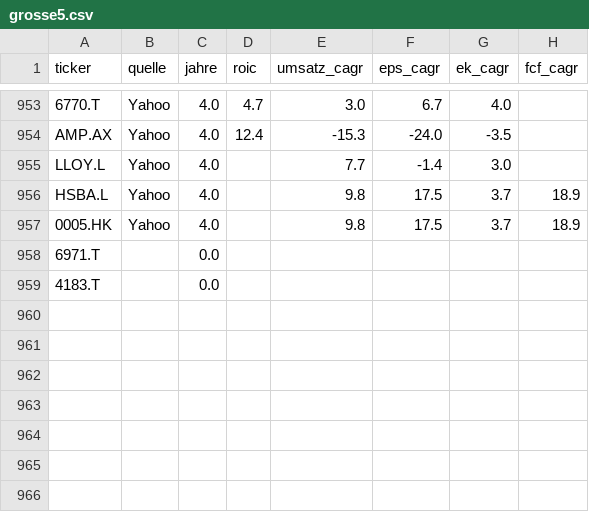
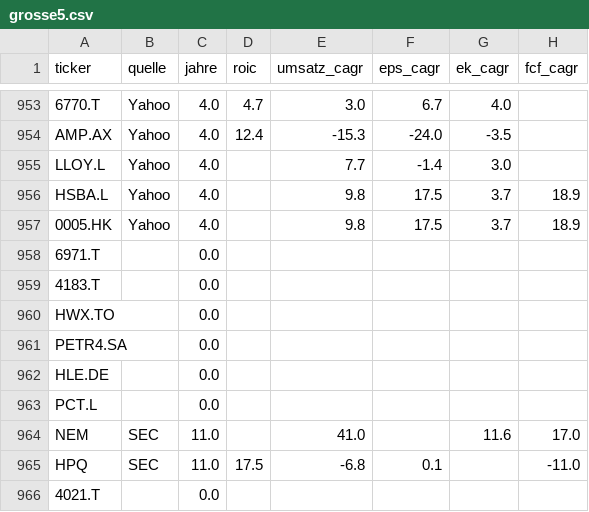
Before and after one commit to JNstocks/screener, a CSV file: daten/grosse5.csv, drawn as a sheet; only a part is shown, gaps mark what is left out; the diff names each change by its address in the sheet, - before the commit and + after, or states it on an @@ line.

```diff
--- a/daten/grosse5.csv
+++ b/daten/grosse5.csv
+row 960: HWX.TO |  | 0.0
+row 961: PETR4.SA |  | 0.0
+row 962: HLE.DE |  | 0.0
+row 963: PCT.L |  | 0.0
+row 964: NEM | SEC | 11.0 |  | 41.0 |  | 11.6 | 17.0
+row 965: HPQ | SEC | 11.0 | 17.5 | -6.8 | 0.1 |  | -11.0
+row 966: 4021.T |  | 0.0
```
Also changed, not shown: daten/kennzahlen.csv, daten/stammdaten.csv, 3 other files.
